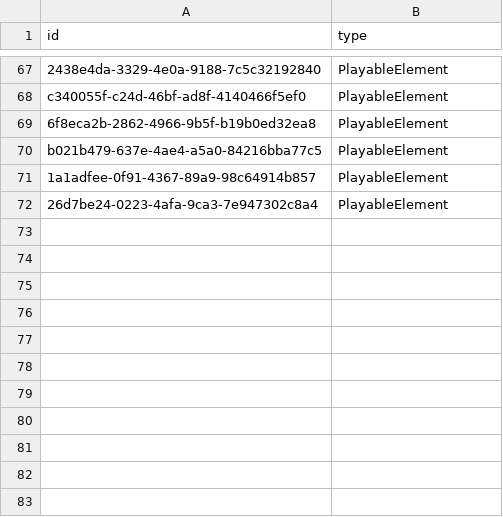
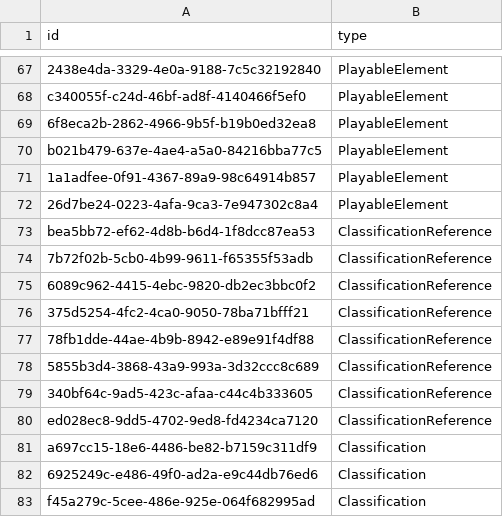
Before and after one commit to erland/socialmusicdiscovery, a CSV file: localserver/trunk/src/smd-server/src/main/resources/org/socialmusicdiscovery/server/database/sampledata/thebodyguard/smdidentity_references.csv, drawn as a sheet; only a part is shown, gaps mark what is left out.

Commit message:
Added some classifications to in-memory test data

```diff
--- a/localserver/trunk/src/smd-server/src/main/resources/org/socialmusicdiscovery/server/database/sampledata/thebodyguard/smdidentity_references.csv
+++ b/localserver/trunk/src/smd-server/src/main/resources/org/socialmusicdiscovery/server/database/sampledata/thebodyguard/smdidentity_references.csv
@@ -72 +72,12 @@ b021b479-637e-4ae4-a5a0-84216bba77c5,PlayableElement
 26d7be24-0223-4afa-9ca3-7e947302c8a4,PlayableElement
+bea5bb72-ef62-4d8b-b6d4-1f8dcc87ea53,ClassificationReference
+7b72f02b-5cb0-4b99-9611-f65355f53adb,ClassificationReference
+6089c962-4415-4ebc-9820-db2ec3bbc0f2,ClassificationReference
+375d5254-4fc2-4ca0-9050-78ba71bfff21,ClassificationReference
+78fb1dde-44ae-4b9b-8942-e89e91f4df88,ClassificationReference
+5855b3d4-3868-43a9-993a-3d32ccc8c689,ClassificationReference
+340bf64c-9ad5-423c-afaa-c44c4b333605,ClassificationReference
+ed028ec8-9dd5-4702-9ed8-fd4234ca7120,ClassificationReference
+a697cc15-18e6-4486-be82-b7159c311df9,Classification
+6925249c-e486-49f0-ad2a-e9c44db76ed6,Classification
+f45a279c-5cee-486e-925e-064f682995ad,Classification
```
Also changed, not shown: 3 other files.
